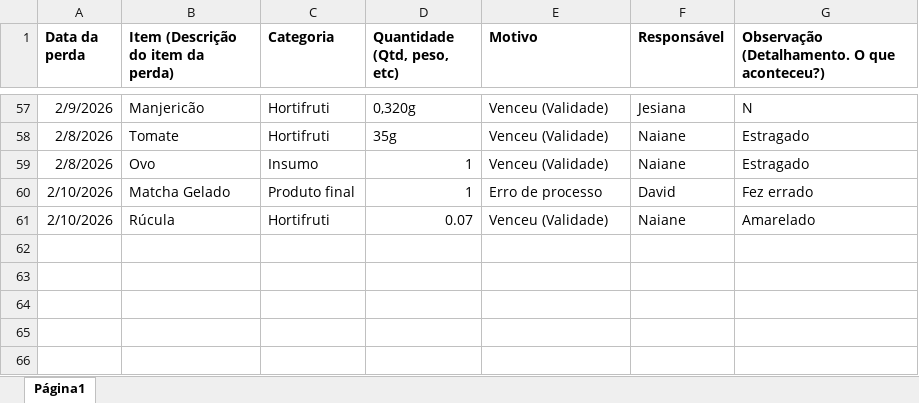
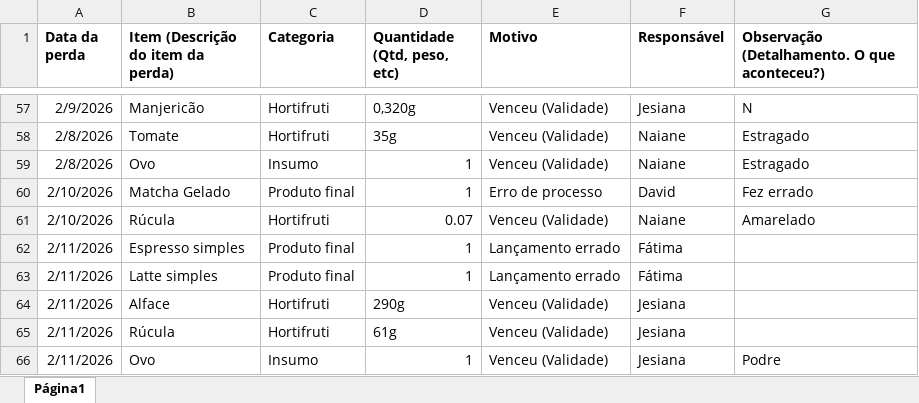
Before and after one commit to alexpereira82log-ui/scada_cafe, an Excel workbook: base_cinema_perdas.xlsx, sheet Página1, drawn as a sheet; only a part is shown, gaps mark what is left out; values as stored, in another font and other column widths than the file's, no borders; charts and pictures not drawn; the diff names each change by its address in the sheet, - before the commit and + after, or states it on an @@ line.

```diff
--- a/base_cinema_perdas.xlsx (sheet Página1)
+++ b/base_cinema_perdas.xlsx (sheet Página1)
+row 62: 2/11/2026 | Espresso simples | Produto final | 1 | Lançamento errado | Fátima
+row 63: 2/11/2026 | Latte simples | Produto final | 1 | Lançamento errado | Fátima
+row 64: 2/11/2026 | Alface | Hortifruti | 290g | Venceu (Validade) | Jesiana
+row 65: 2/11/2026 | Rúcula | Hortifruti | 61g | Venceu (Validade) | Jesiana
+row 66: 2/11/2026 | Ovo | Insumo | 1 | Venceu (Validade) | Jesiana | Podre
```
Also changed, not shown: base_cinema.xlsx, base_cinema_comissao.xlsx, 1 other file.
